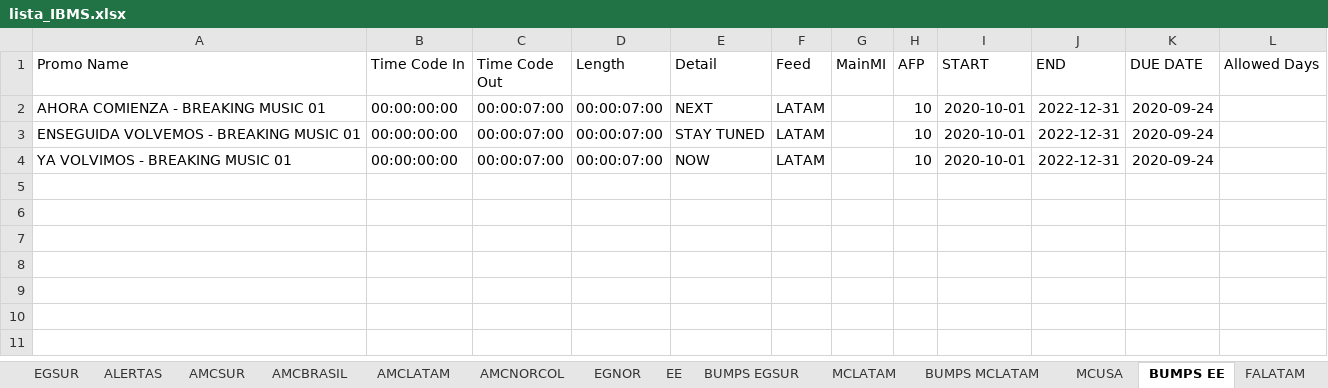
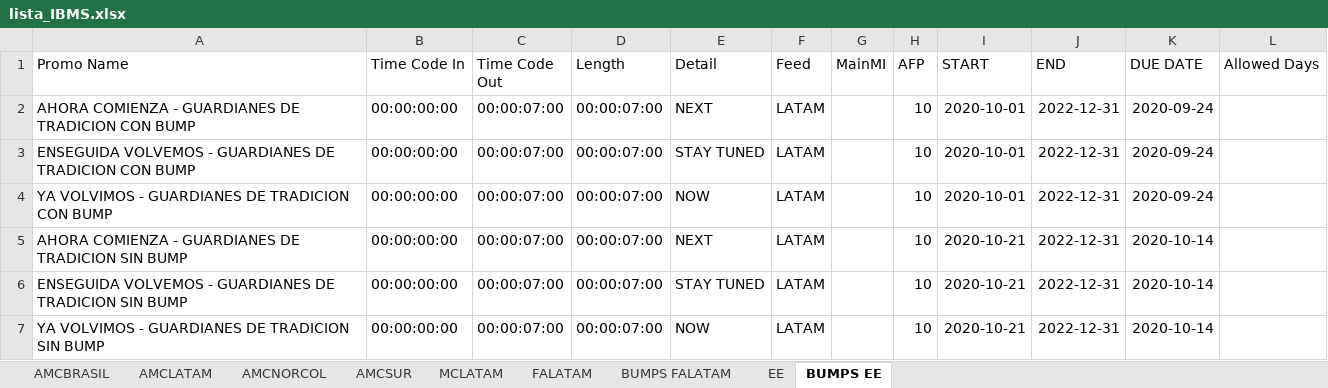
Before and after one commit to elnaquete/IMBS-Promo-Spreadsheet-Maker, an Excel workbook: lista_IBMS.xlsx, sheet BUMPS EE, drawn as a sheet; values as stored, in another font and other column widths than the file's, no borders; the diff names each change by its address in the sheet, - before the commit and + after, or states it on an @@ line.

```diff
--- a/lista_IBMS.xlsx (sheet BUMPS EE)
+++ b/lista_IBMS.xlsx (sheet BUMPS EE)
-sheet tab: EGSUR
-sheet tab: ALERTAS
-sheet tab: EGNOR
-sheet tab: BUMPS EGSUR
-sheet tab: BUMPS MCLATAM
-sheet tab: MCUSA
@@ sheet tab order changed: AMCBRASIL | AMCLATAM | AMCNORCOL | AMCSUR | MCLATAM | FALATAM | BUMPS FALATAM | EE | BUMPS EE @@
-A2 (Promo Name): AHORA COMIENZA - BREAKING MUSIC 01
+A2 (Promo Name): AHORA COMIENZA - GUARDIANES DE TRADICION CON BUMP
-A3 (Promo Name): …VOLVEMOS - BREAKING MUSIC 01
+A3 (Promo Name): …VOLVEMOS - GUARDIANES DE TRADICION CON BUMP
-A4 (Promo Name): YA VOLVIMOS - BREAKING MUSIC 01
+A4 (Promo Name): YA VOLVIMOS - GUARDIANES DE TRADICION CON BUMP
+row 5: AHORA COMIENZA - GUARDIANES DE TRADICION SIN BUMP | 00:00:00:00 | 00:00:07:00 | 00:00:07:00 | NEXT | LATAM |  | 10 | 2020-10-21 | 2022-12-31 | 2020-10-14
+row 6: ENSEGUIDA VOLVEMOS - GUARDIANES DE TRADICION SIN BUMP | 00:00:00:00 | 00:00:07:00 | 00:00:07:00 | STAY TUNED | LATAM |  | 10 | 2020-10-21 | 2022-12-31 | 2020-10-14
+row 7: YA VOLVIMOS - GUARDIANES DE TRADICION SIN BUMP | 00:00:00:00 | 00:00:07:00 | 00:00:07:00 | NOW | LATAM |  | 10 | 2020-10-21 | 2022-12-31 | 2020-10-14
```
Also changed, not shown: sheet AMCSUR, sheet AMCBRASIL, sheet AMCNORCOL, sheet AMCLATAM, sheet EE, sheet FALATAM, 2 more sheets, other sheet tabs, input.xlsx.
